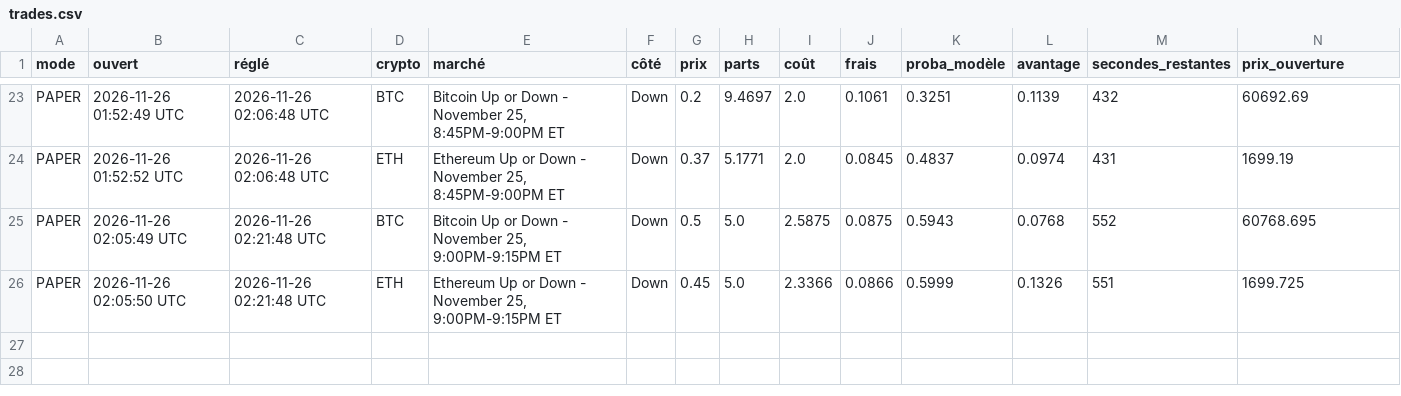
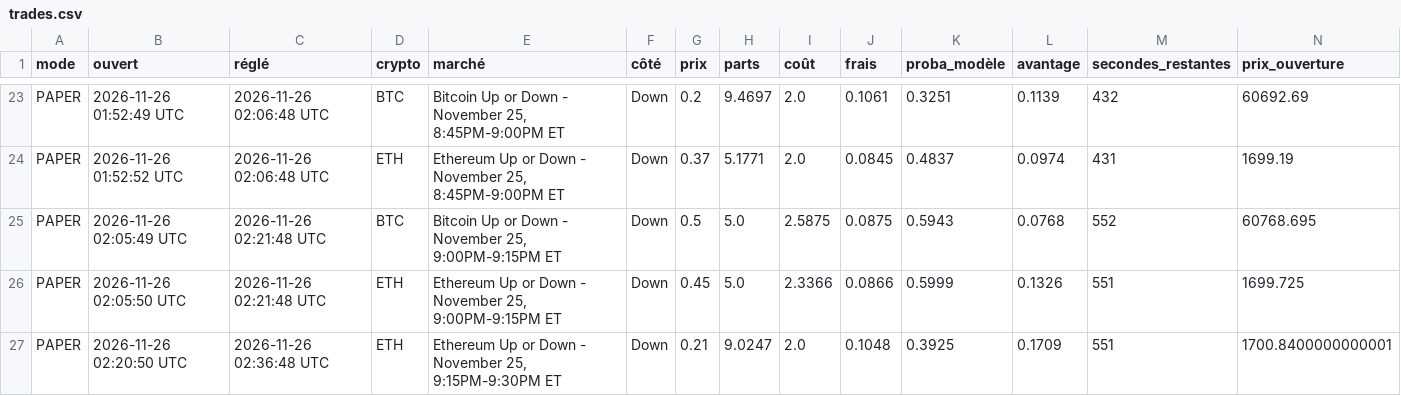
Before and after one commit to jmariejmn88-ux/polybot, a CSV file: data/trades.csv, drawn as a sheet; only a part is shown, gaps mark what is left out; rows hold the shown columns only; the diff names each change by its address in the sheet, - before the commit and + after, or states it on an @@ line.

```diff
--- a/data/trades.csv
+++ b/data/trades.csv
+row 27: PAPER | 2026-11-26 02:20:50 UTC | 2026-11-26 02:36:48 UTC | ETH | Ethereum Up or Down - November 25, 9:15PM-9:30PM ET | Down | 0.21 | 9.0247 | 2.0 | 0.1048 | 0.3925 | 0.1709 | 551 | 1700.8400000000001
```
Also changed, not shown: 3 other files.
